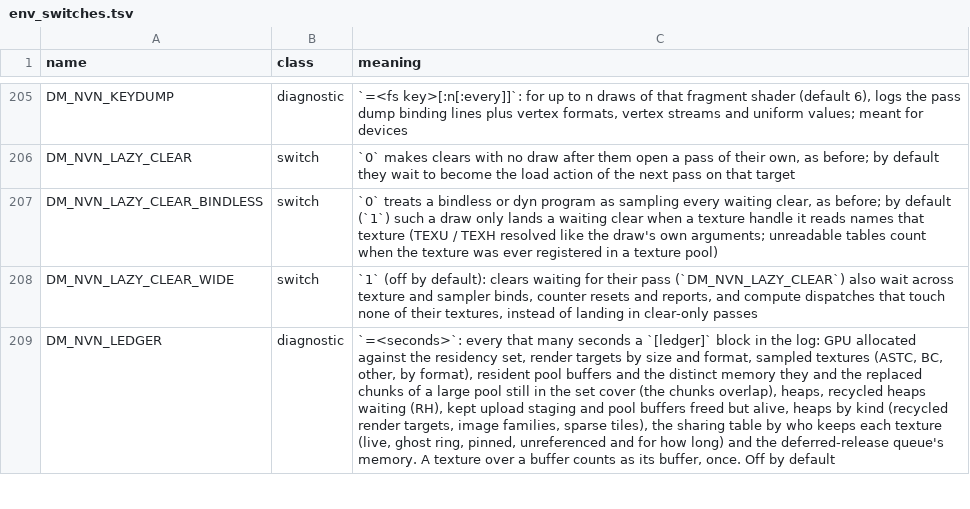
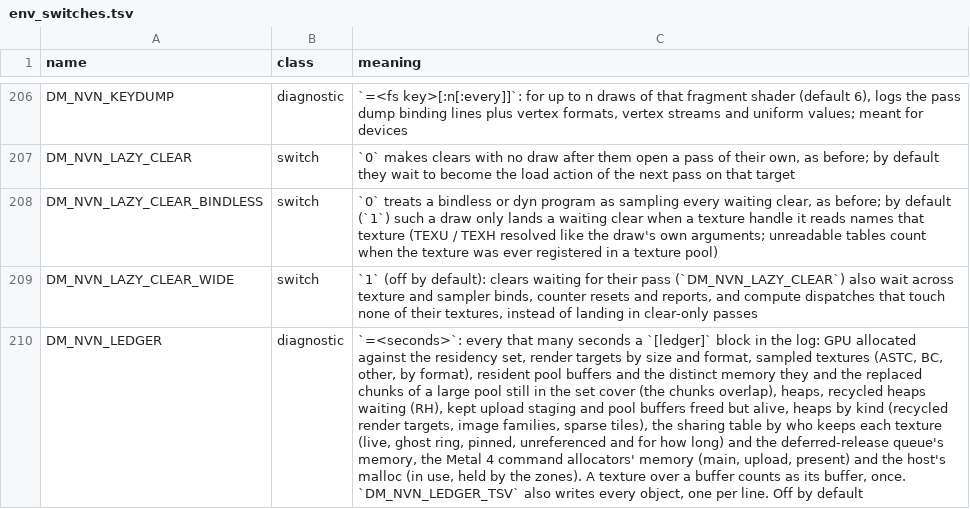
Before and after one commit to brad-n/TVPort, a TSV file: docs/env_switches.tsv, drawn as a sheet; only a part is shown, gaps mark what is left out; addresses are those after the commit; the diff covers the shown part only; the diff names each change by its address in the sheet, - before the commit and + after, or states it on an @@ line.

Commit message:
Less memory on the Apple TV path: command allocators by size, lazy function specialization, idle re-upload spares released, a 4 MB zero buffer, the shader map's parse drained
Measured on a Mac mini with the Apple TV's settings and its pipeline path (DM_PSO_MTL4=0), Link's house standing, phys_footprint mean 2,413 -> 1,905 MB, same picture:
- DM_NVN_ALLOC_FIT (on): a Metal 4 command allocator keeps the memory of the largest submission it ever encoded, so all 8 held the largest the game ever sent (185 MB, one 70 MB from loading the save; 81% of submissions take under 4 MB). A submission whose place in its frame once grew an allocator takes the smallest free one that holds it, the others the smallest free one, and once a second the largest free allocator is made again empty when it holds over a quarter more than any remembered submission: 200 -> 79-96 MB
- DM_NVN_SPEC_LAZY (on): without the Metal 4 compiler every function with constants was specialized as its shader loaded (8,376 shaders for 1,154 pipelines, 139 MB of compiled modules in malloc); now fn_dev specializes it for the first MTLDevice pipeline built from it (pso_build_dev, mtk_build, the geometry capture and mesh pipelines). fn_dev reads what was asked from its own record; a second request for a name the library already handed out shares the first function with the same values (key) and is specialized at once with other ones (nf_fn). Host malloc 461 -> 285 MB
- DM_NVN_PKG_SPARE_FRAMES=120: a re-upload spare nothing took for that many frames is released (a sweep every 60 frames and the clean lookups): 39 spares, 62 MB
- zero buffer at most 4 MB, zeroing in row bands (it grew to the 4096x4096 R32F target, 64 MB)
- the shader map parsed in its own autorelease pool, and mtl_prog_prefetch drains its own: the parse's 257,202 objects (24 MB) stayed on a game thread's pool
Diagnostics: DM_NVN_LEDGER_TSV (every Metal object the host holds, with its storage), the ledger's command allocator and malloc line, DM_GUEST_FILE_SCAN split by pool residency (0.59 of the 0.73 GB of all-zero dirty guest pages are pools Metal wired for the GPU). Ledger format names fixed (25 R16F, 55 R32F, 105 RG32F, 125 RGBA32F).
Tests: t_spec_lazy, t_pkg_spare, t_alloc_fit.

```diff
--- a/docs/env_switches.tsv
+++ b/docs/env_switches.tsv
-C210 (meaning): …deferred-release queue's memory. A texture over a buffer counts as its buffer, once. Off by…
+C210 (meaning): …deferred-release queue's memory, the Metal 4 command allocators' memory (main, upload, present) and the host's malloc (in use, held by the zones). A texture over a buffer counts as its buffer, once. `DM_NVN_LEDGER_TSV` also writes every object, one per line. Off by…
```
Also changed, not shown: 4 added rows and 1 edited cell elsewhere in this file, 10 other files.
